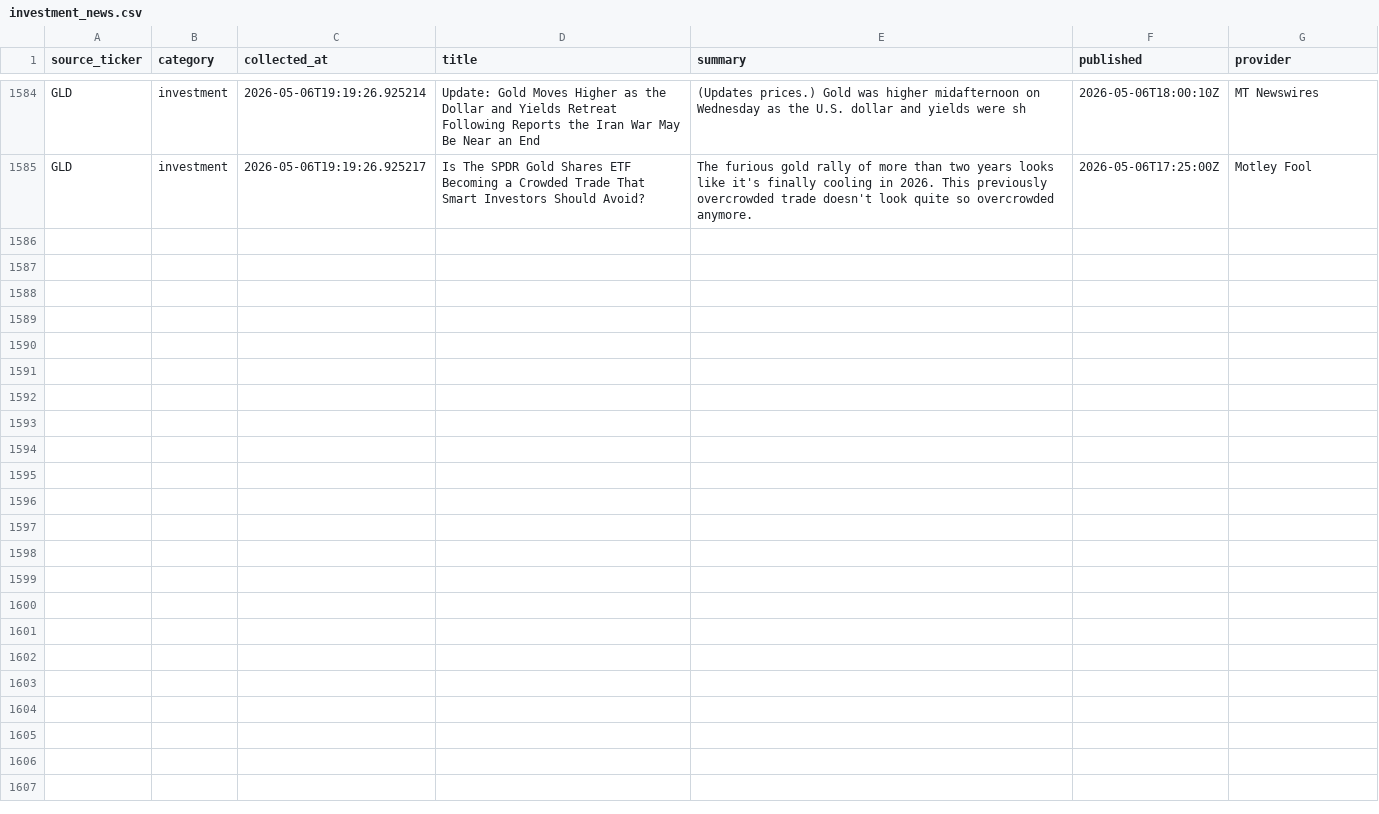
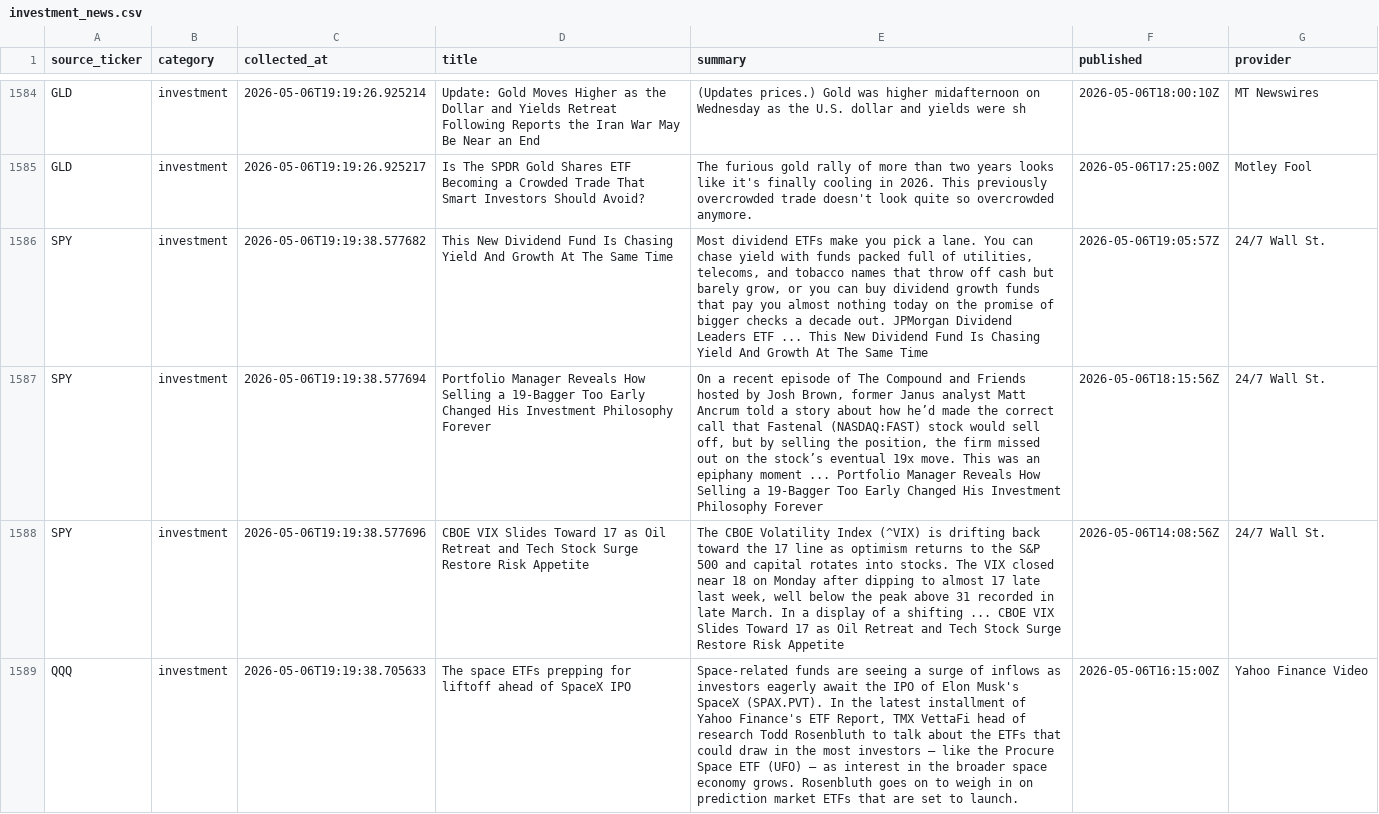
Before and after one commit to ShashwatSahu21/Finity-, a CSV file: datasets/investment_news.csv, drawn as a sheet; only a part is shown, gaps mark what is left out; the diff covers the shown part only; the diff names each change by its address in the sheet, - before the commit and + after, or states it on an @@ line.

Commit message:
data(business-news): curate global business headlines - Run #2
Expanded data pipeline to include business news collection.

- Aggregated business news from DJI, S&P 500, NASDAQ, Gold & Crude Oil feeds
- Deduplicated headlines across multiple source tickers
- Stored structured articles in business_news.csv for downstream analysis
- Collection timestamp: 2026-05-06 19:19:39 UTC

```diff
--- a/datasets/investment_news.csv
+++ b/datasets/investment_news.csv
+row 1586: SPY | investment | 2026-05-06T19:19:38.577682 | This New Dividend Fund Is Chasing Yield And Growth At The Same Time | Most dividend ETFs make you pick a lane. You can chase yield with funds packed full of utilities, telecoms, and tobacco names that throw off cash but barely grow, or you can buy dividend growth funds that pay you almost nothing today on the promise of bigger checks a decade out. JPMorgan Dividend Leaders ETF ... This New Dividend Fund Is Chasing Yield And Growth At The Same Time | 2026-05-06T19:05:57Z | 24/7 Wall St.
+row 1587: SPY | investment | 2026-05-06T19:19:38.577694 | Portfolio Manager Reveals How Selling a 19-Bagger Too Early Changed His Investment Philosophy Forever | On a recent episode of The Compound and Friends hosted by Josh Brown, former Janus analyst Matt Ancrum told a story about how he’d made the correct call that Fastenal (NASDAQ:FAST) stock would sell off, but by selling the position, the firm missed out on the stock’s eventual 19x move. This was an epiphany moment ... Portfolio Manager Reveals How Selling a 19-Bagger Too Early Changed His Investment Philosophy Forever | 2026-05-06T18:15:56Z | 24/7 Wall St.
+row 1588: SPY | investment | 2026-05-06T19:19:38.577696 | CBOE VIX Slides Toward 17 as Oil Retreat and Tech Stock Surge Restore Risk Appetite | The CBOE Volatility Index (^VIX) is drifting back toward the 17 line as optimism returns to the S&P 500 and capital rotates into stocks. The VIX closed near 18 on Monday after dipping to almost 17 late last week, well below the peak above 31 recorded in late March. In a display of a shifting ... CBOE VIX Slides Toward 17 as Oil Retreat and Tech Stock Surge Restore Risk Appetite | 2026-05-06T14:08:56Z | 24/7 Wall St.
+row 1589: QQQ | investment | 2026-05-06T19:19:38.705633 | The space ETFs prepping for liftoff ahead of SpaceX IPO | Space-related funds are seeing a surge of inflows as investors eagerly await the IPO of Elon Musk's SpaceX (SPAX.PVT). In the latest installment of Yahoo Finance's ETF Report, TMX VettaFi head of research Todd Rosenbluth to talk about the ETFs that could draw in the most investors — like the Procure Space ETF (UFO) — as interest in the broader space economy grows. Rosenbluth goes on to weigh in on prediction market ETFs that are set to launch. | 2026-05-06T16:15:00Z | Yahoo Finance Video
```
Also changed, not shown: 10 added rows elsewhere in this file, datasets/business_news.csv, datasets/master_dataset.csv, 1 other file.
